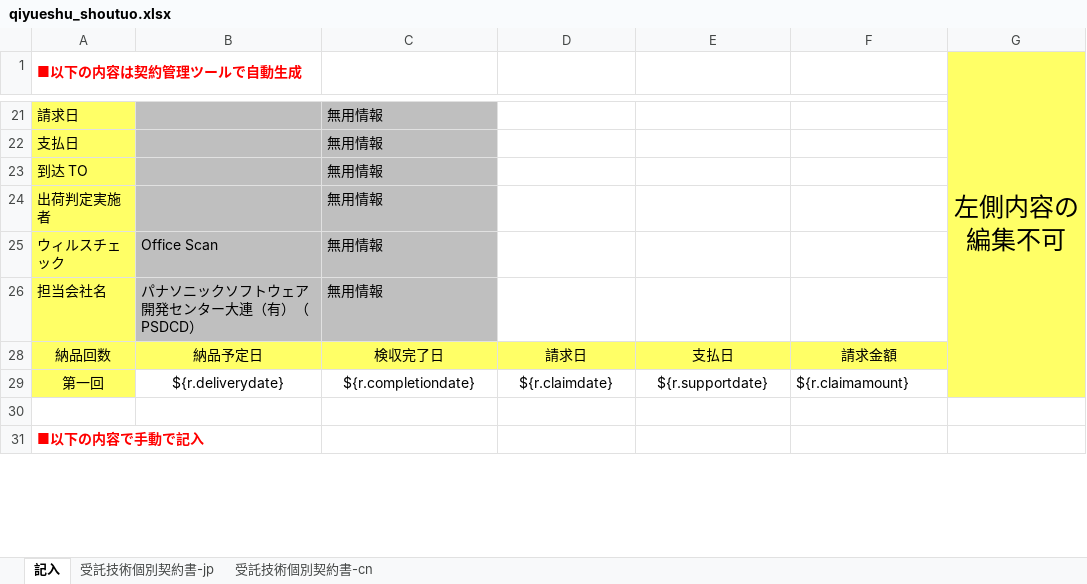
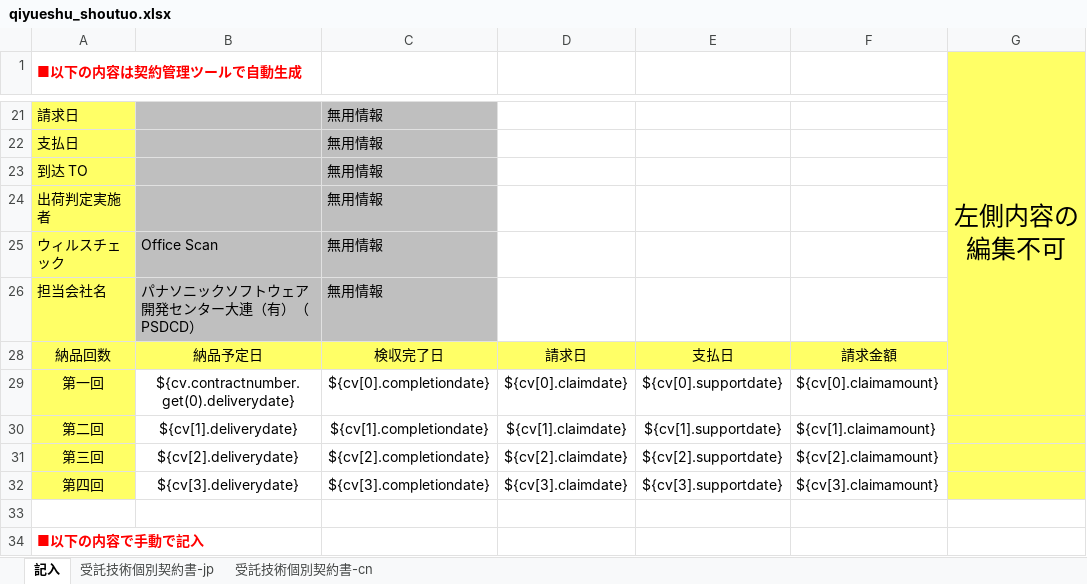
Before and after one commit to zhangtianciAnt/newparkcloud, an Excel workbook: controller/src/main/resources/jxls_templates/qiyueshu_shoutuo.xlsx, sheet 記入, drawn as a sheet; only a part is shown, gaps mark what is left out; values as stored, in another font and other column widths than the file's, no borders; the diff names each change by its address in the sheet, - before the commit and + after, or states it on an @@ line.

```diff
--- a/controller/src/main/resources/jxls_templates/qiyueshu_shoutuo.xlsx (sheet 記入)
+++ b/controller/src/main/resources/jxls_templates/qiyueshu_shoutuo.xlsx (sheet 記入)
-B29: ${r.deliverydate}
+B29: ${cv.contractnumber.get(0).deliverydate}
-C29: ${r.completiondate}
+C29: ${cv[0].completiondate}
-D29: ${r.claimdate}
+D29: ${cv[0].claimdate}
-E29: ${r.supportdate}
+E29: ${cv[0].supportdate}
-F29: ${r.claimamount}
+F29: ${cv[0].claimamount}
+row 30: 第二回 | ${cv[1].deliverydate} | ${cv[1].completiondate} | ${cv[1].claimdate} | ${cv[1].supportdate} | ${cv[1].claimamount}
+row 31: 第三回 | ${cv[2].deliverydate} | ${cv[2].completiondate} | ${cv[2].claimdate} | ${cv[2].supportdate} | ${cv[2].claimamount}
+row 32: 第四回 | ${cv[3].deliverydate} | ${cv[3].completiondate} | ${cv[3].claimdate} | ${cv[3].supportdate} | ${cv[3].claimamount}
```
Also changed, not shown: sheet 受託技術個別契約書-cn, sheet 受託技術個別契約書-jp, controller/src/main/resources/jxls_templates/qiyueshu_yiwushoutuo.xlsx, 1 other file.
